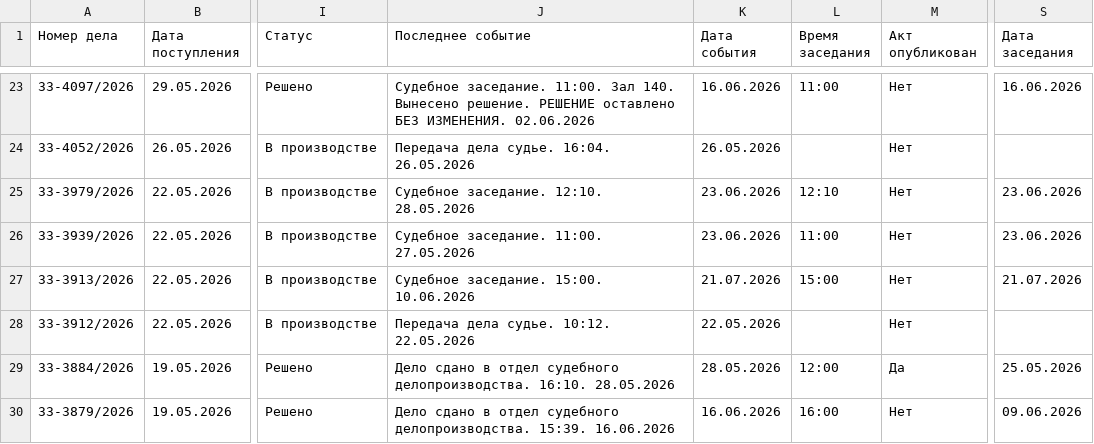
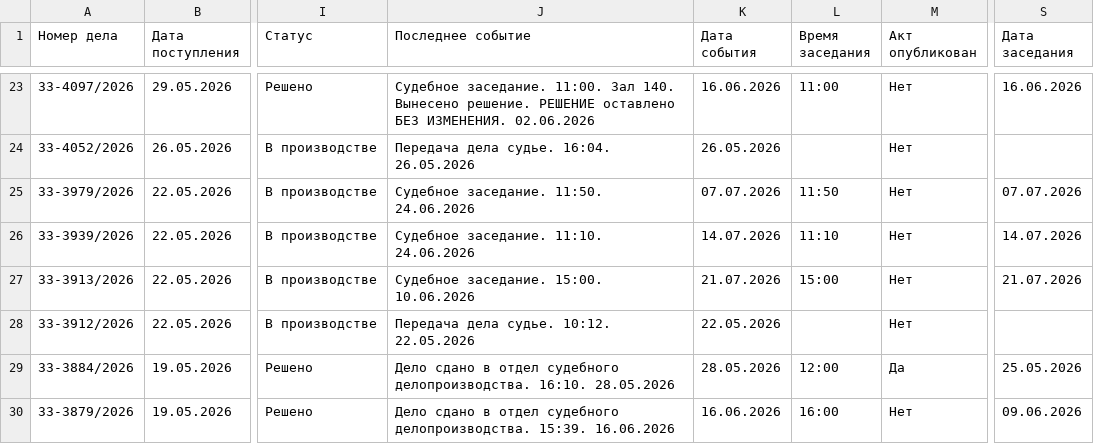
Before and after one commit to SelivanovAS/dashboard, a CSV file: data/sberbank_cases.csv, drawn as a sheet; only a part is shown, gaps mark what is left out; the diff covers the shown part only; the diff names each change by its address in the sheet, - before the commit and + after, or states it on an @@ line.

```diff
--- a/data/sberbank_cases.csv
+++ b/data/sberbank_cases.csv
-J25 (Последнее событие): Судебное заседание. 12:10. 28.05.2026
+J25 (Последнее событие): Судебное заседание. 11:50. 24.06.2026
-K25 (Дата события): 23.06.2026
+K25 (Дата события): 07.07.2026
-L25 (Время заседания): 12:10
+L25 (Время заседания): 11:50
-S25 (Дата заседания): 23.06.2026
+S25 (Дата заседания): 07.07.2026
-J26 (Последнее событие): Судебное заседание. 11:00. 27.05.2026
+J26 (Последнее событие): Судебное заседание. 11:10. 24.06.2026
-K26 (Дата события): 23.06.2026
+K26 (Дата события): 14.07.2026
-L26 (Время заседания): 11:00
+L26 (Время заседания): 11:10
-S26 (Дата заседания): 23.06.2026
+S26 (Дата заседания): 14.07.2026
```
Also changed, not shown: 1 removed row and 17 edited cells elsewhere in this file, data/sberbank_cases_archive.csv, 6 other files.
